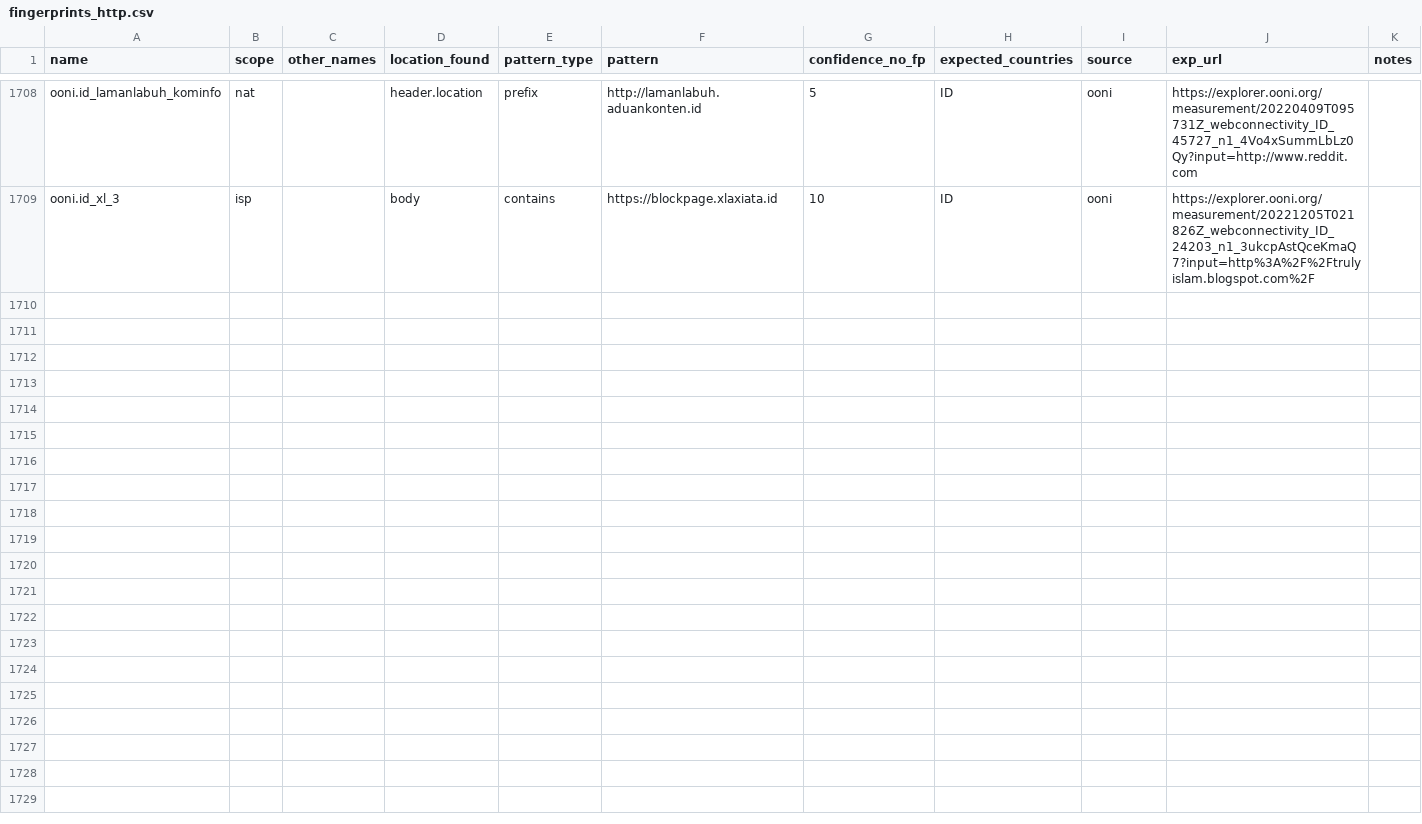
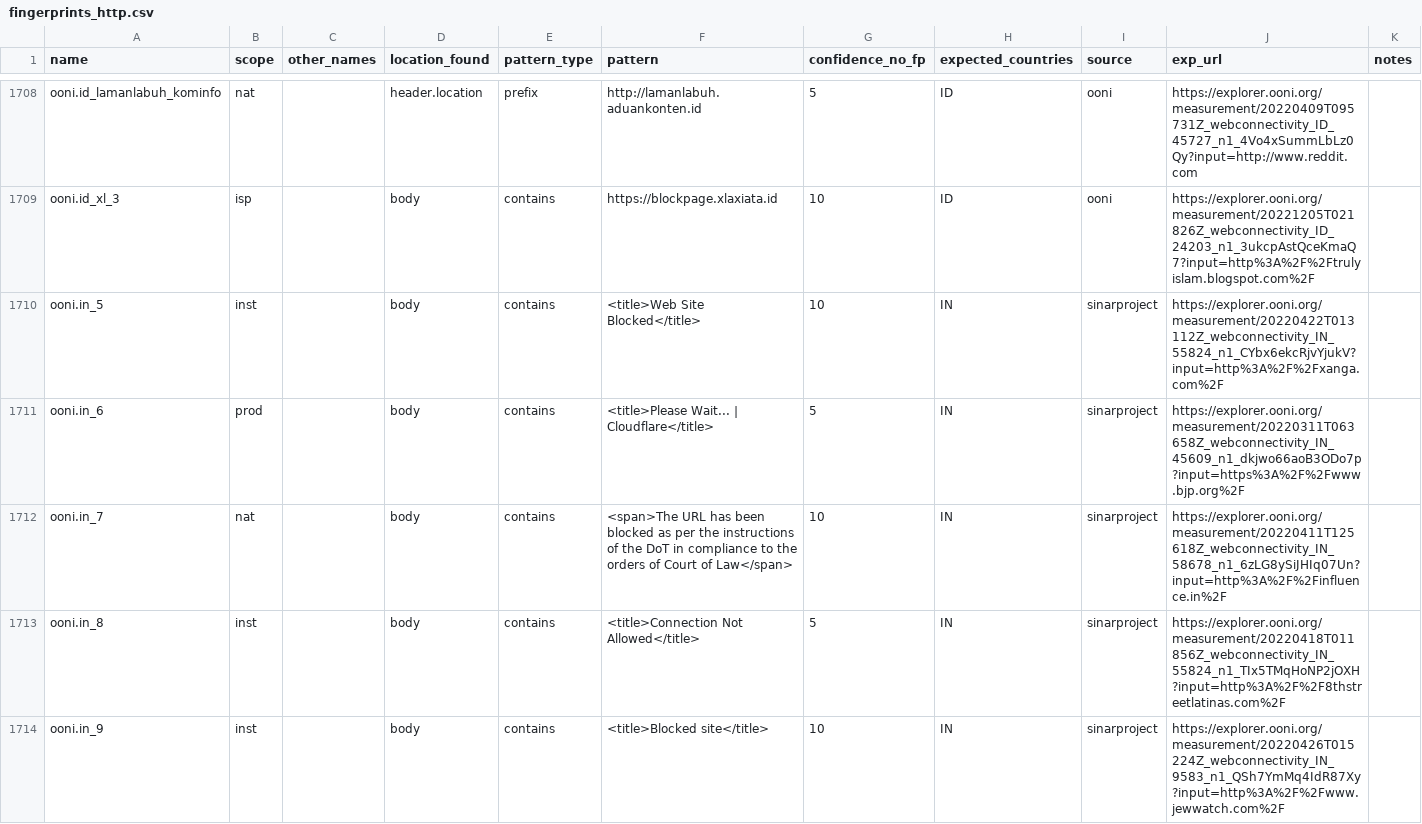
Before and after one commit to ooni/blocking-fingerprints, a CSV file: fingerprints_http.csv, drawn as a sheet; only a part is shown, gaps mark what is left out; the diff covers the shown part only.

```diff
--- a/fingerprints_http.csv
+++ b/fingerprints_http.csv
@@ -1710 +1710,6 @@ ooni.id_lamanlabuh_kominfo,nat,,header.location,prefix,http://lamanlabuh.aduanko
 ooni.id_xl_3,isp,,body,contains,https://blockpage.xlaxiata.id,10,ID,ooni,https://explorer.ooni.org/measurement/20221205T021826Z_webconnectivity_ID_24203_n1_3ukcpAstQceKmaQ7?input=http%3A%2F%2Ftrulyislam.blogspot.com%2F,
+ooni.in_5,inst,,body,contains,<title>Web Site Blocked</title>,10,IN,sinarproject,https://explorer.ooni.org/measurement/20220422T013112Z_webconnectivity_IN_55824_n1_CYbx6ekcRjvYjukV?input=http%3A%2F%2Fxanga.com%2F,
+ooni.in_6,prod,,body,contains,<title>Please Wait... | Cloudflare</title>,5,IN,sinarproject,https://explorer.ooni.org/measurement/20220311T063658Z_webconnectivity_IN_45609_n1_dkjwo66aoB3ODo7p?input=https%3A%2F%2Fwww.bjp.org%2F,
+ooni.in_7,nat,,body,contains,<span>The URL has been blocked as per the instructions of the DoT in compliance to the orders of Court of Law</span>  ,10,IN,sinarproject,https://explorer.ooni.org/measurement/20220411T125618Z_webconnectivity_IN_58678_n1_6zLG8ySiJHIq07Un?input=http%3A%2F%2Finfluence.in%2F,
+ooni.in_8,inst,,body,contains,<title>Connection Not Allowed</title>,5,IN,sinarproject,https://explorer.ooni.org/measurement/20220418T011856Z_webconnectivity_IN_55824_n1_TIx5TMqHoNP2jOXH?input=http%3A%2F%2F8thstreetlatinas.com%2F,
+ooni.in_9,inst,,body,contains,<title>Blocked site</title>,10,IN,sinarproject,https://explorer.ooni.org/measurement/20220426T015224Z_webconnectivity_IN_9583_n1_QSh7YmMq4IdR87Xy?input=http%3A%2F%2Fwww.jewwatch.com%2F,
```
Also changed, not shown: 14 added rows elsewhere in this file, 1 other file.
